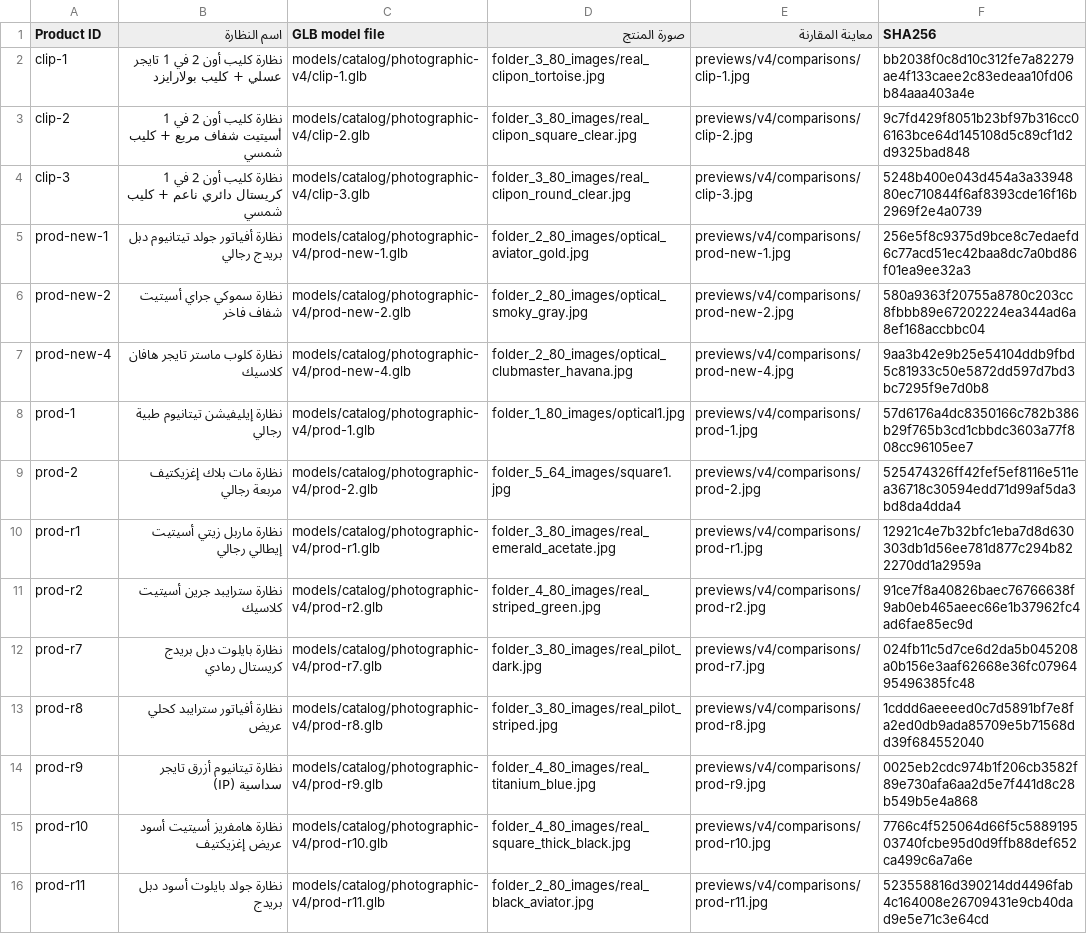
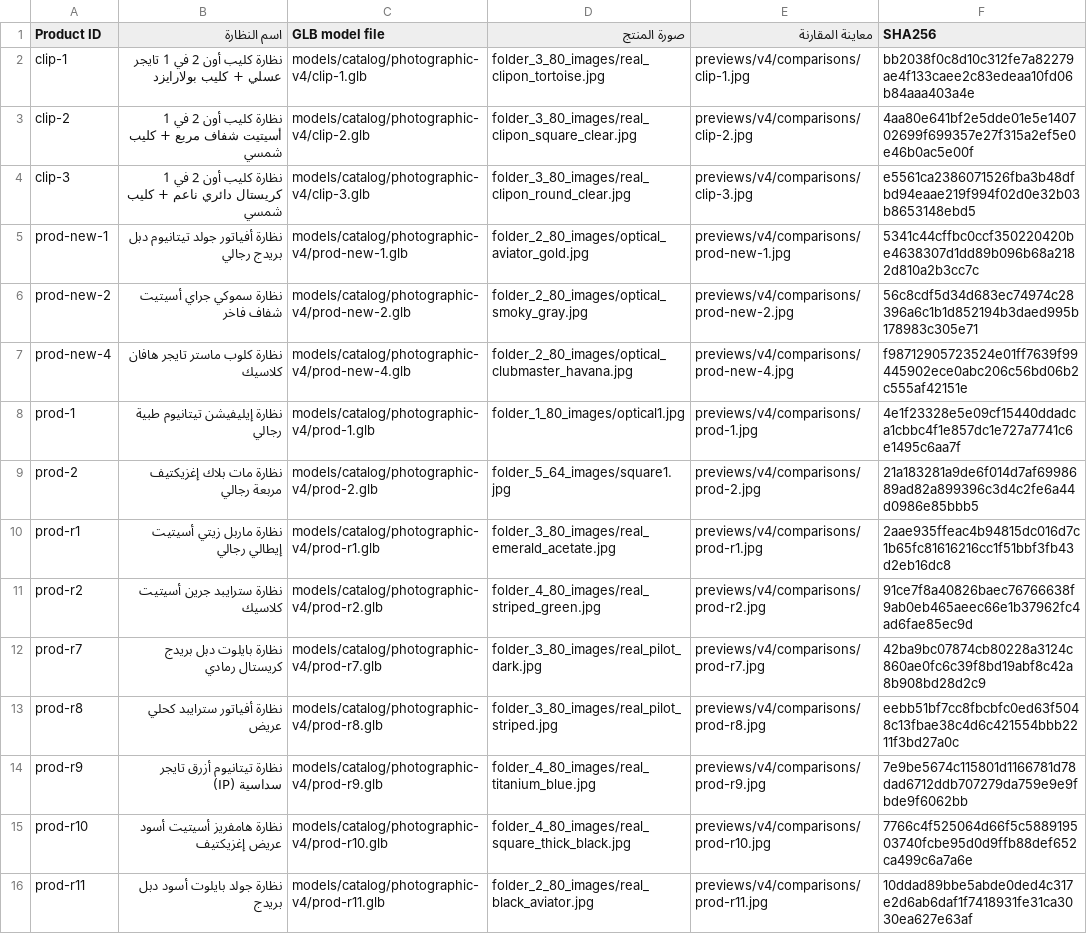
Before and after one commit to ahmed-hosnie/4D-Optical, a CSV file: models-index-v4.csv, drawn as a sheet; only a part is shown; the diff covers the shown part only; the diff names each change by its address in the sheet, - before the commit and + after, or states it on an @@ line.

```diff
--- a/models-index-v4.csv
+++ b/models-index-v4.csv
-F3 (SHA256): 9c7fd429f8051b23bf97b316cc06163bce64d145108d5c89cf1d2d9325bad848
+F3 (SHA256): 4aa80e641bf2e5dde01e5e140702699f699357e27f315a2ef5e0e46b0ac5e00f
-F4 (SHA256): 5248b400e043d454a3a3394880ec710844f6af8393cde16f16b2969f2e4a0739
+F4 (SHA256): e5561ca2386071526fba3b48dfbd94eaae219f994f02d0e32b03b8653148ebd5
-F5 (SHA256): 256e5f8c9375d9bce8c7edaefd6c77acd51ec42baa8dc7a0bd86f01ea9ee32a3
+F5 (SHA256): 5341c44cffbc0ccf350220420be4638307d1dd89b096b68a2182d810a2b3cc7c
-F6 (SHA256): 580a9363f20755a8780c203cc8fbbb89e67202224ea344ad6a8ef168accbbc04
+F6 (SHA256): 56c8cdf5d34d683ec74974c28396a6c1b1d852194b3daed995b178983c305e71
-F7 (SHA256): 9aa3b42e9b25e54104ddb9fbd5c81933c50e5872dd597d7bd3bc7295f9e7d0b8
+F7 (SHA256): f98712905723524e01ff7639f99445902ece0abc206c56bd06b2c555af42151e
-F8 (SHA256): 57d6176a4dc8350166c782b386b29f765b3cd1cbbdc3603a77f808cc96105ee7
+F8 (SHA256): 4e1f23328e5e09cf15440ddadca1cbbc4f1e857dc1e727a7741c6e1495c6aa7f
-F9 (SHA256): 525474326ff42fef5ef8116e511ea36718c30594edd71d99af5da3bd8da4dda4
+F9 (SHA256): 21a183281a9de6f014d7af6998689ad82a899396c3d4c2fe6a44d0986e85bbb5
-F10 (SHA256): 12921c4e7b32bfc1eba7d8d630303db1d56ee781d877c294b822270dd1a2959a
+F10 (SHA256): 2aae935ffeac4b94815dc016d7c1b65fc81616216cc1f51bbf3fb43d2eb16dc8
-F12 (SHA256): 024fb11c5d7ce6d2da5b045208a0b156e3aaf62668e36fc0796495496385fc48
+F12 (SHA256): 42ba9bc07874cb80228a3124c860ae0fc6c39f8bd19abf8c42a8b908bd28d2c9
-F13 (SHA256): 1cddd6aeeeed0c7d5891bf7e8fa2ed0db9ada85709e5b71568dd39f684552040
+F13 (SHA256): eebb51bf7cc8fbcbfc0ed63f5048c13fbae38c4d6c421554bbb2211f3bd27a0c
-F14 (SHA256): 0025eb2cdc974b1f206cb3582f89e730afa6aa2d5e7f441d8c28b549b5e4a868
+F14 (SHA256): 7e9be5674c115801d1166781d78dad6712ddb707279da759e9e9fbde9f6062bb
-F16 (SHA256): 523558816d390214dd4496fab4c164008e26709431e9cb40dad9e5e71c3e64cd
+F16 (SHA256): 10ddad89bbe5abde0ded4c317e2d6ab6daf1f7418931fe31ca3030ea627e63af
```
Also changed, not shown: 18 edited cells elsewhere in this file, 34 other files.
